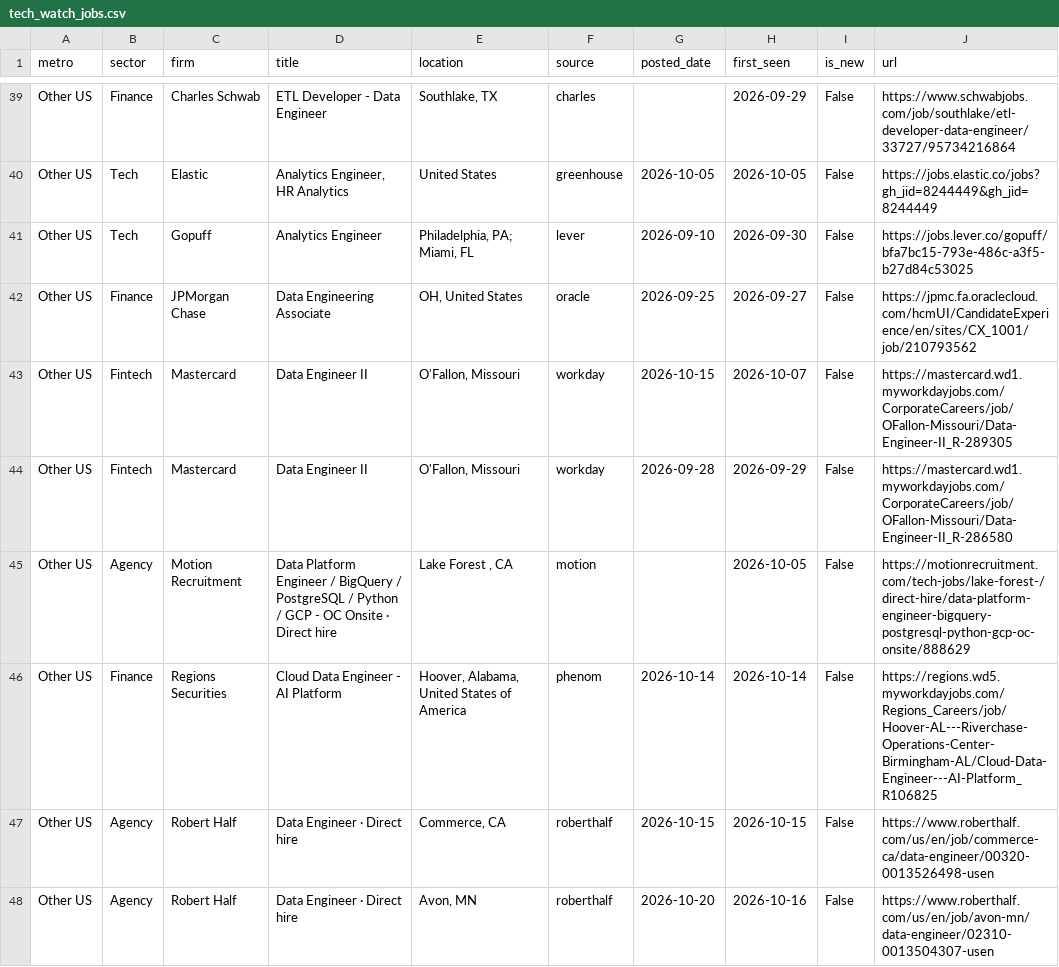
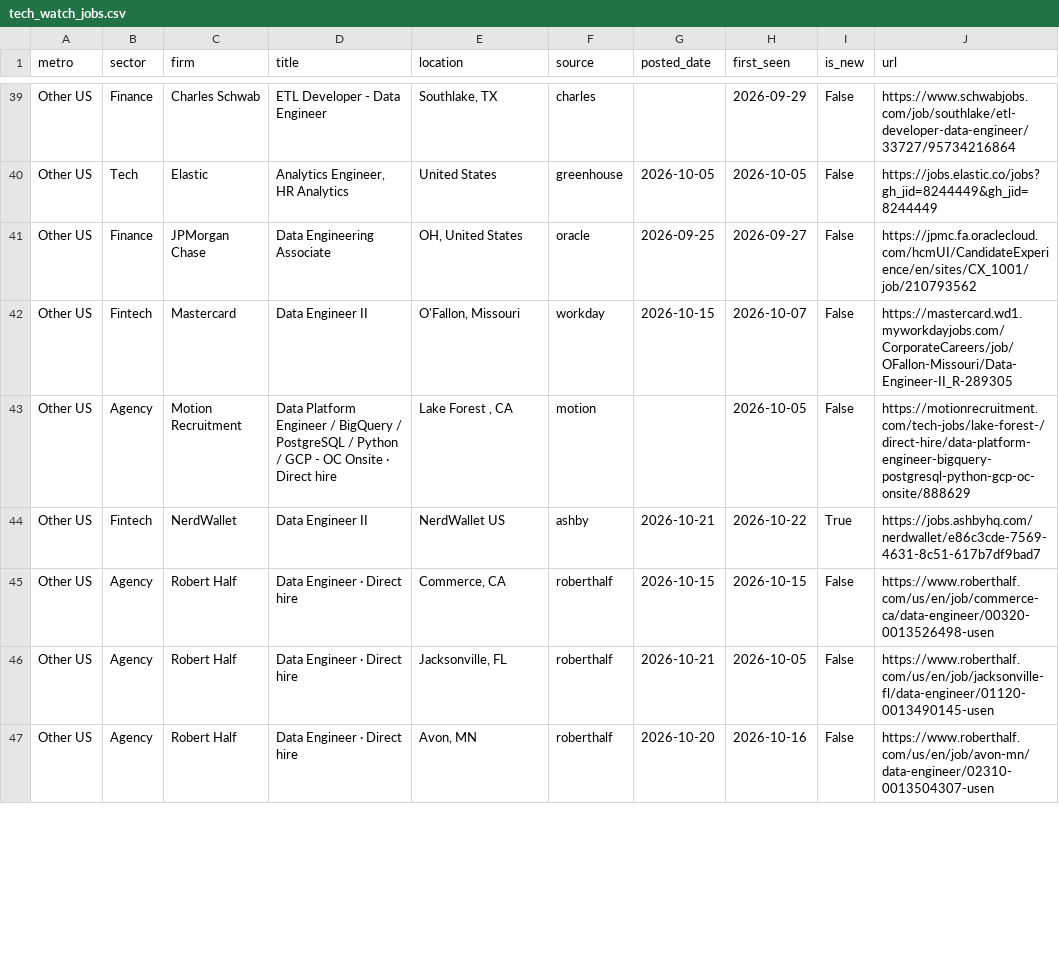
Before and after one commit to nakuljadeja08/Street-Watch, a CSV file: tech_watch_jobs.csv, drawn as a sheet; only a part is shown, gaps mark what is left out; the diff covers the shown part only.

Commit message:
chore: daily tech pull 2026-10-22

```diff
--- a/tech_watch_jobs.csv
+++ b/tech_watch_jobs.csv
@@ -40,9 +40,8 @@ Other US,Finance,Charles Schwab,ETL Developer - Data Engineer,"Southlake, TX",ch
 Other US,Tech,Elastic,"Analytics Engineer, HR Analytics",United States,greenhouse,2026-10-05,2026-10-05,False,https://jobs.elastic.co/jobs?gh_jid=8244449&gh_jid=8244449
-Other US,Tech,Gopuff,Analytics Engineer,"Philadelphia, PA; Miami, FL",lever,2026-09-10,2026-09-30,False,https://jobs.lever.co/gopuff/bfa7bc15-793e-486c-a3f5-b27d84c53025
 Other US,Finance,JPMorgan Chase,Data Engineering Associate,"OH, United States",oracle,2026-09-25,2026-09-27,False,https://jpmc.fa.oraclecloud.com/hcmUI/CandidateExperience/en/sites/CX_1001/job/210793562
 Other US,Fintech,Mastercard,Data Engineer II,"O'Fallon, Missouri",workday,2026-10-15,2026-10-07,False,https://mastercard.wd1.myworkdayjobs.com/CorporateCareers/job/OFallon-Missouri/Data-Engineer-II_R-289305
-Other US,Fintech,Mastercard,Data Engineer II,"O'Fallon, Missouri",workday,2026-09-28,2026-09-29,False,https://mastercard.wd1.myworkdayjobs.com/CorporateCareers/job/OFallon-Missouri/Data-Engineer-II_R-286580
 Other US,Agency,Motion Recruitment,Data Platform Engineer / BigQuery / PostgreSQL / Python / GCP - OC Onsite · Direct hire,"Lake Forest , CA",motion,,2026-10-05,False,https://motionrecruitment.com/tech-jobs/lake-forest-/direct-hire/data-platform-engineer-bigquery-postgresql-python-gcp-oc-onsite/888629
-Other US,Finance,Regions Securities,Cloud Data Engineer - AI Platform,"Hoover, Alabama, United States of America",phenom,2026-10-14,2026-10-14,False,https://regions.wd5.myworkdayjobs.com/Regions_Careers/job/Hoover-AL---Riverchase-Operations-Center-Birmingham-AL/Cloud-Data-Engineer---AI-Platform_R106825
+Other US,Fintech,NerdWallet,Data Engineer II,NerdWallet US,ashby,2026-10-21,2026-10-22,True,https://jobs.ashbyhq.com/nerdwallet/e86c3cde-7569-4631-8c51-617b7df9bad7
 Other US,Agency,Robert Half,Data Engineer · Direct hire,"Commerce, CA",roberthalf,2026-10-15,2026-10-15,False,https://www.roberthalf.com/us/en/job/commerce-ca/data-engineer/00320-0013526498-usen
+Other US,Agency,Robert Half,Data Engineer · Direct hire,"Jacksonville, FL",roberthalf,2026-10-21,2026-10-05,False,https://www.roberthalf.com/us/en/job/jacksonville-fl/data-engineer/01120-0013490145-usen
 Other US,Agency,Robert Half,Data Engineer · Direct hire,"Avon, MN",roberthalf,2026-10-20,2026-10-16,False,https://www.roberthalf.com/us/en/job/avon-mn/data-engineer/02310-0013504307-usen
```
Also changed, not shown: 4 added rows, 2 removed rows, 2 moved rows and 10 edited cells elsewhere in this file, 3 other files.
